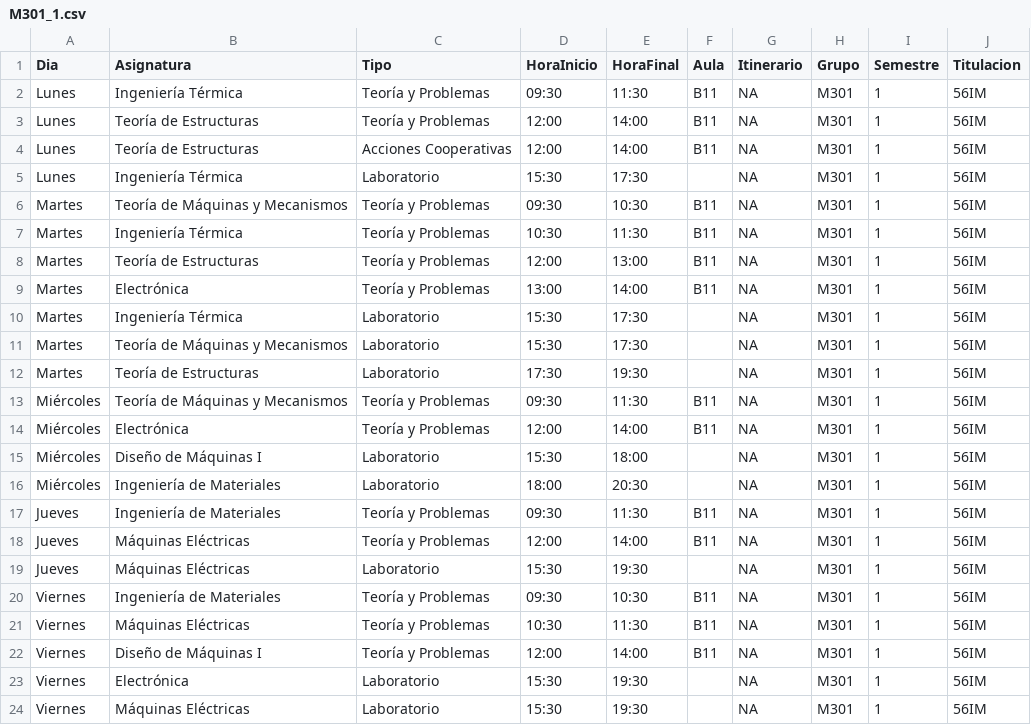
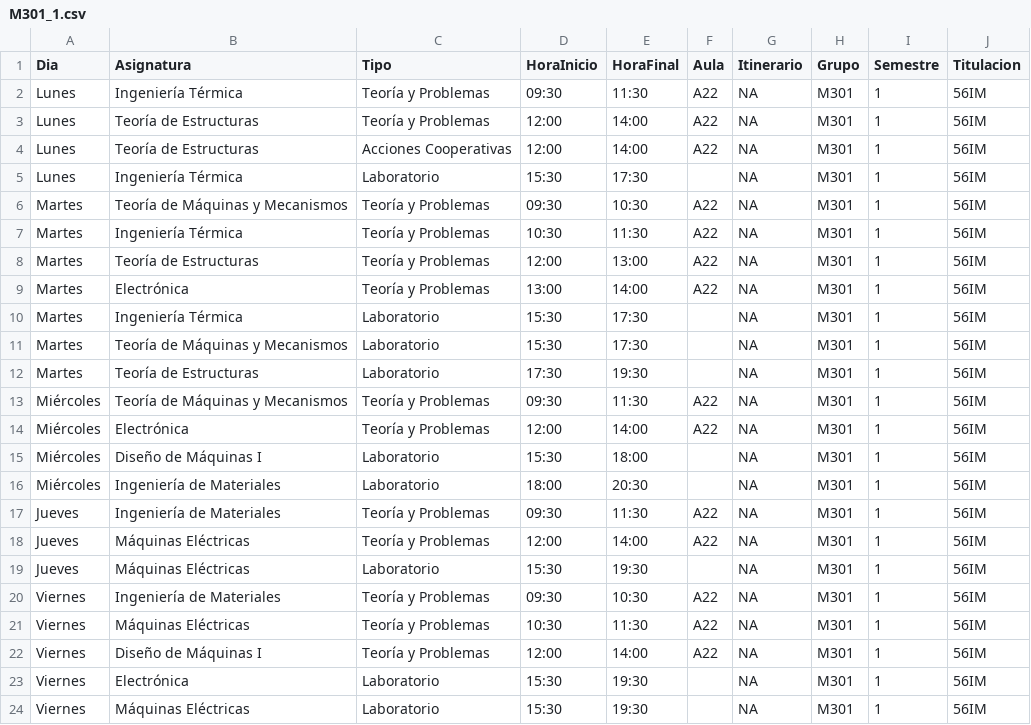
Before and after one commit to SOA-ETSIDI/horarios, a CSV file: csv/M301_1.csv, drawn as a sheet.

Commit message:
Actualiza horarios y aulas

```diff
--- a/csv/M301_1.csv
+++ b/csv/M301_1.csv
@@ -1,10 +1,10 @@
 "Dia";"Asignatura";"Tipo";"HoraInicio";"HoraFinal";"Aula";"Itinerario";"Grupo";"Semestre";"Titulacion"
-"Lunes";"Ingeniería Térmica";"Teoría y Problemas";"09:30";"11:30";"B11";NA;"M301";1;"56IM"
-"Lunes";"Teoría de Estructuras";"Teoría y Problemas";"12:00";"14:00";"B11";NA;"M301";1;"56IM"
-"Lunes";"Teoría de Estructuras";"Acciones Cooperativas";"12:00";"14:00";"B11";NA;"M301";1;"56IM"
+"Lunes";"Ingeniería Térmica";"Teoría y Problemas";"09:30";"11:30";"A22";NA;"M301";1;"56IM"
+"Lunes";"Teoría de Estructuras";"Teoría y Problemas";"12:00";"14:00";"A22";NA;"M301";1;"56IM"
+"Lunes";"Teoría de Estructuras";"Acciones Cooperativas";"12:00";"14:00";"A22";NA;"M301";1;"56IM"
 "Lunes";"Ingeniería Térmica";"Laboratorio";"15:30";"17:30";"";NA;"M301";1;"56IM"
-"Martes";"Teoría de Máquinas y Mecanismos";"Teoría y Problemas";"09:30";"10:30";"B11";NA;"M301";1;"56IM"
-"Martes";"Ingeniería Térmica";"Teoría y Problemas";"10:30";"11:30";"B11";NA;"M301";1;"56IM"
-"Martes";"Teoría de Estructuras";"Teoría y Problemas";"12:00";"13:00";"B11";NA;"M301";1;"56IM"
-"Martes";"Electrónica";"Teoría y Problemas";"13:00";"14:00";"B11";NA;"M301";1;"56IM"
+"Martes";"Teoría de Máquinas y Mecanismos";"Teoría y Problemas";"09:30";"10:30";"A22";NA;"M301";1;"56IM"
+"Martes";"Ingeniería Térmica";"Teoría y Problemas";"10:30";"11:30";"A22";NA;"M301";1;"56IM"
+"Martes";"Teoría de Estructuras";"Teoría y Problemas";"12:00";"13:00";"A22";NA;"M301";1;"56IM"
+"Martes";"Electrónica";"Teoría y Problemas";"13:00";"14:00";"A22";NA;"M301";1;"56IM"
 "Martes";"Ingeniería Térmica";"Laboratorio";"15:30";"17:30";"";NA;"M301";1;"56IM"
@@ -12,12 +12,12 @@
 "Martes";"Teoría de Estructuras";"Laboratorio";"17:30";"19:30";"";NA;"M301";1;"56IM"
-"Miércoles";"Teoría de Máquinas y Mecanismos";"Teoría y Problemas";"09:30";"11:30";"B11";NA;"M301";1;"56IM"
-"Miércoles";"Electrónica";"Teoría y Problemas";"12:00";"14:00";"B11";NA;"M301";1;"56IM"
+"Miércoles";"Teoría de Máquinas y Mecanismos";"Teoría y Problemas";"09:30";"11:30";"A22";NA;"M301";1;"56IM"
+"Miércoles";"Electrónica";"Teoría y Problemas";"12:00";"14:00";"A22";NA;"M301";1;"56IM"
 "Miércoles";"Diseño de Máquinas I";"Laboratorio";"15:30";"18:00";"";NA;"M301";1;"56IM"
 "Miércoles";"Ingeniería de Materiales";"Laboratorio";"18:00";"20:30";"";NA;"M301";1;"56IM"
-"Jueves";"Ingeniería de Materiales";"Teoría y Problemas";"09:30";"11:30";"B11";NA;"M301";1;"56IM"
-"Jueves";"Máquinas Eléctricas";"Teoría y Problemas";"12:00";"14:00";"B11";NA;"M301";1;"56IM"
+"Jueves";"Ingeniería de Materiales";"Teoría y Problemas";"09:30";"11:30";"A22";NA;"M301";1;"56IM"
+"Jueves";"Máquinas Eléctricas";"Teoría y Problemas";"12:00";"14:00";"A22";NA;"M301";1;"56IM"
 "Jueves";"Máquinas Eléctricas";"Laboratorio";"15:30";"19:30";"";NA;"M301";1;"56IM"
-"Viernes";"Ingeniería de Materiales";"Teoría y Problemas";"09:30";"10:30";"B11";NA;"M301";1;"56IM"
-"Viernes";"Máquinas Eléctricas";"Teoría y Problemas";"10:30";"11:30";"B11";NA;"M301";1;"56IM"
-"Viernes";"Diseño de Máquinas I";"Teoría y Problemas";"12:00";"14:00";"B11";NA;"M301";1;"56IM"
+"Viernes";"Ingeniería de Materiales";"Teoría y Problemas";"09:30";"10:30";"A22";NA;"M301";1;"56IM"
+"Viernes";"Máquinas Eléctricas";"Teoría y Problemas";"10:30";"11:30";"A22";NA;"M301";1;"56IM"
+"Viernes";"Diseño de Máquinas I";"Teoría y Problemas";"12:00";"14:00";"A22";NA;"M301";1;"56IM"
 "Viernes";"Electrónica";"Laboratorio";"15:30";"19:30";"";NA;"M301";1;"56IM"
```
Also changed, not shown: 4 other files.
